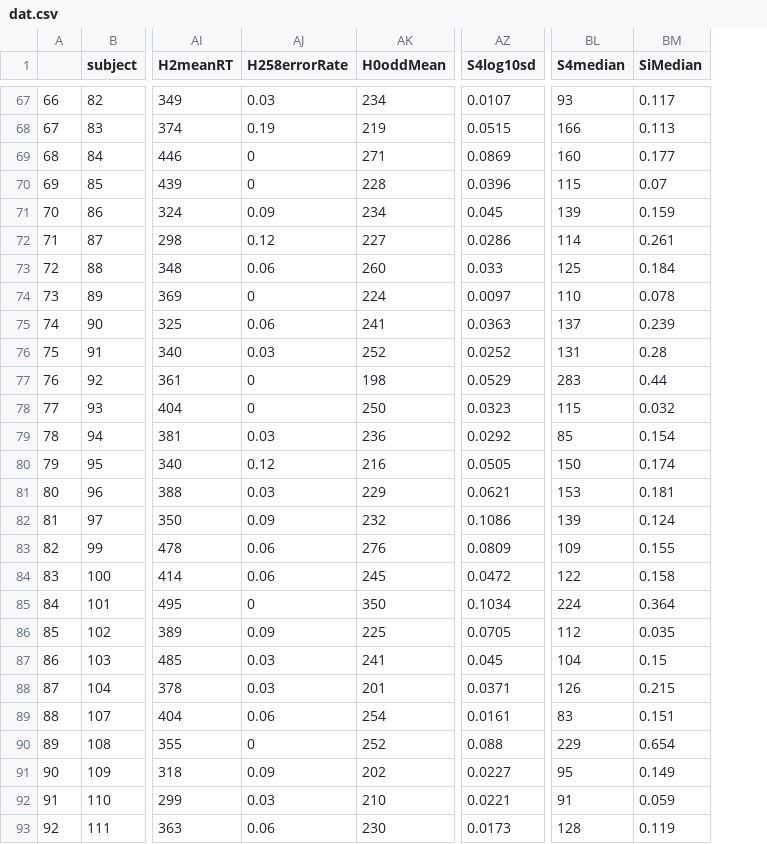
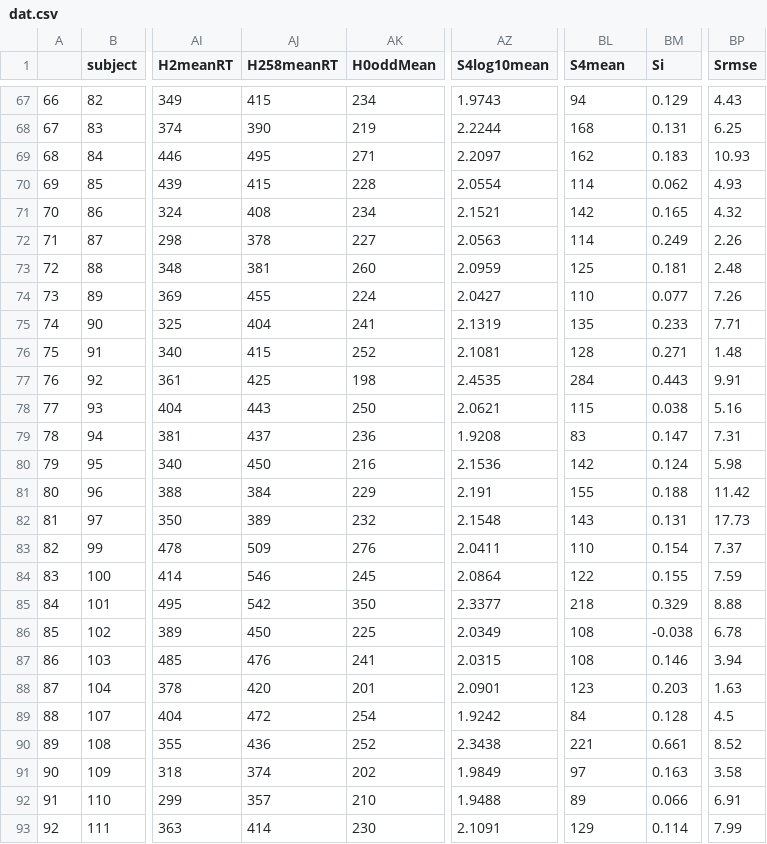
Before and after one commit to pipomas/PhD_data, a CSV file: data/processed/dat.csv, drawn as a sheet; only a part is shown, gaps mark what is left out; removed rows and columns are numbered as before the commit, all else as after; the diff covers the shown part only; the diff names each change by its address in the sheet, - before the commit and + after, or states it on an @@ line.

```diff
--- a/data/processed/dat.csv
+++ b/data/processed/dat.csv
-column AJ (H258errorRate), rows 67-93: 0.03 | 0.19 | 0 | 0 | 0.09 | 0.12 | 0.06 | 0 | 0.06 | 0.03 | 0 | 0 | 0.03 | 0.12 | 0.03 | 0.09 | 0.06 | 0.06 | 0 | 0.09 | 0.03 | 0.03 | 0.06 | 0 | 0.09 | 0.03 | 0.06
+column AJ (H258meanRT), rows 67-93: 415 | 390 | 495 | 415 | 408 | 378 | 381 | 455 | 404 | 415 | 425 | 443 | 437 | 450 | 384 | 389 | 509 | 546 | 542 | 450 | 476 | 420 | 472 | 436 | 374 | 357 | 414
-column AZ (S4log10sd), rows 67-93: 0.0107 | 0.0515 | 0.0869 | 0.0396 | 0.045 | 0.0286 | 0.033 | 0.0097 | 0.0363 | 0.0252 | 0.0529 | 0.0323 | 0.0292 | 0.0505 | 0.0621 | 0.1086 | 0.0809 | 0.0472 | 0.1034 | 0.0705 | 0.045 | 0.0371 | 0.0161 | 0.088 | 0.0227 | 0.0221 | 0.0173
+column AZ (S4log10mean), rows 67-93: 1.9743 | 2.2244 | 2.2097 | 2.0554 | 2.1521 | 2.0563 | 2.0959 | 2.0427 | 2.1319 | 2.1081 | 2.4535 | 2.0621 | 1.9208 | 2.1536 | 2.191 | 2.1548 | 2.0411 | 2.0864 | 2.3377 | 2.0349 | 2.0315 | 2.0901 | 1.9242 | 2.3438 | 1.9849 | 1.9488 | 2.1091
-column BM (SiMedian), rows 67-93: 0.117 | 0.113 | 0.177 | 0.07 | 0.159 | 0.261 | 0.184 | 0.078 | 0.239 | 0.28 | 0.44 | 0.032 | 0.154 | 0.174 | 0.181 | 0.124 | 0.155 | 0.158 | 0.364 | 0.035 | 0.15 | 0.215 | 0.151 | 0.654 | 0.149 | 0.059 | 0.119
+column BM (Si), rows 67-93: 0.129 | 0.131 | 0.183 | 0.062 | 0.165 | 0.249 | 0.181 | 0.077 | 0.233 | 0.271 | 0.443 | 0.038 | 0.147 | 0.124 | 0.188 | 0.131 | 0.154 | 0.155 | 0.329 | -0.038 | 0.146 | 0.203 | 0.128 | 0.661 | 0.163 | 0.066 | 0.114
+column BP (Srmse), rows 67-93: 4.43 | 6.25 | 10.93 | 4.93 | 4.32 | 2.26 | 2.48 | 7.26 | 7.71 | 1.48 | 9.91 | 5.16 | 7.31 | 5.98 | 11.42 | 17.73 | 7.37 | 7.59 | 8.88 | 6.78 | 3.94 | 1.63 | 4.5 | 8.52 | 3.58 | 6.91 | 7.99
-BL1: S4median
+BL1: S4mean
-BL67 (S4mean): 93
+BL67 (S4mean): 94
-BL68 (S4mean): 166
+BL68 (S4mean): 168
-BL69 (S4mean): 160
+BL69 (S4mean): 162
-BL70 (S4mean): 115
+BL70 (S4mean): 114
-BL71 (S4mean): 139
+BL71 (S4mean): 142
-BL75 (S4mean): 137
+BL75 (S4mean): 135
-BL76 (S4mean): 131
+BL76 (S4mean): 128
-BL77 (S4mean): 283
+BL77 (S4mean): 284
-BL79 (S4mean): 85
+BL79 (S4mean): 83
-BL80 (S4mean): 150
+BL80 (S4mean): 142
-BL81 (S4mean): 153
+BL81 (S4mean): 155
-BL82 (S4mean): 139
+BL82 (S4mean): 143
-BL83 (S4mean): 109
+BL83 (S4mean): 110
-BL85 (S4mean): 224
+BL85 (S4mean): 218
-BL86 (S4mean): 112
+BL86 (S4mean): 108
-BL87 (S4mean): 104
+BL87 (S4mean): 108
-BL88 (S4mean): 126
+BL88 (S4mean): 123
-BL89 (S4mean): 83
+BL89 (S4mean): 84
-BL90 (S4mean): 229
+BL90 (S4mean): 221
-BL91 (S4mean): 95
+BL91 (S4mean): 97
-BL92 (S4mean): 91
+BL92 (S4mean): 89
-BL93 (S4mean): 128
+BL93 (S4mean): 129
```
Also changed, not shown: 121 edited cells elsewhere in this file.
